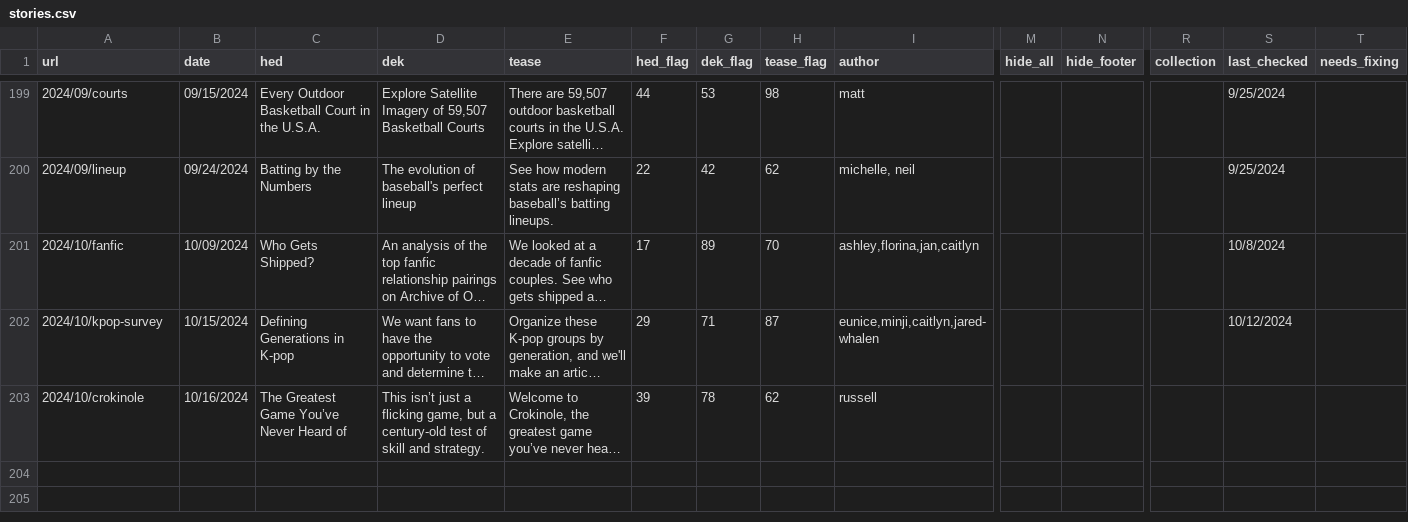
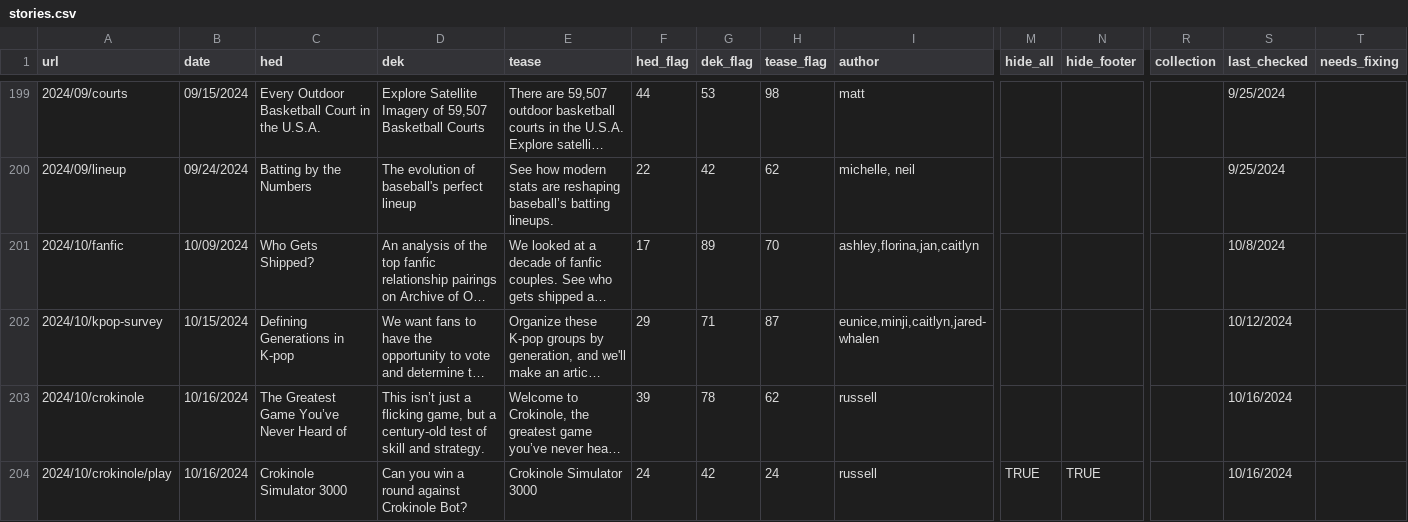
Before and after one commit to the-pudding/website, a CSV file: src/data/stories.csv, drawn as a sheet; only a part is shown, gaps mark what is left out; long unchanged cells end in …; rows hold the shown columns only; the diff names each change by its address in the sheet, - before the commit and + after, or states it on an @@ line.

Commit message:
stories

```diff
--- a/src/data/stories.csv
+++ b/src/data/stories.csv
-S203 (last_checked): (empty)
+S203 (last_checked): 10/16/2024
+row 204: 2024/10/crokinole/play | 10/16/2024 | Crokinole Simulator 3000 | Can you win a round against Crokinole Bot? | Crokinole Simulator 3000 | 24 | 42 | 24 | russell | TRUE | TRUE |  | 10/16/2024
```
